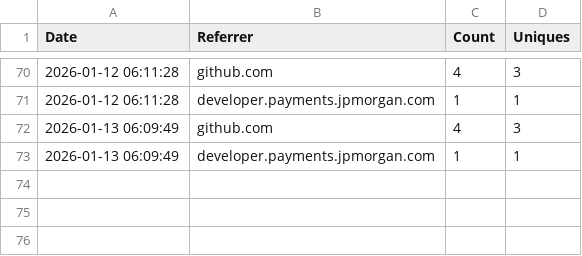
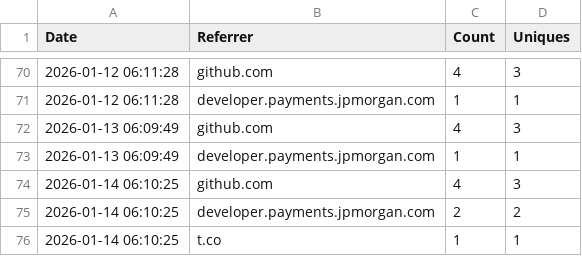
Before and after one commit to jpmorgan-payments/unicorn-finance, a CSV file: metrics/referrer_stats.csv, drawn as a sheet; only a part is shown, gaps mark what is left out; the diff names each change by its address in the sheet, - before the commit and + after, or states it on an @@ line.

```diff
--- a/metrics/referrer_stats.csv
+++ b/metrics/referrer_stats.csv
+row 74: 2026-01-14 06:10:25 | github.com | 4 | 3
+row 75: 2026-01-14 06:10:25 | developer.payments.jpmorgan.com | 2 | 2
+row 76: 2026-01-14 06:10:25 | t.co | 1 | 1
```
Also changed, not shown: metrics/clone_count.csv, metrics/view_count.csv.
